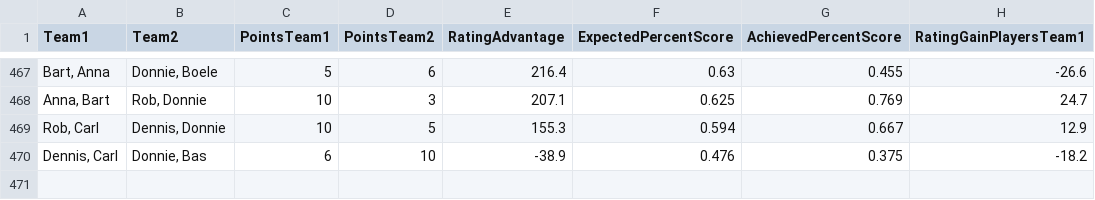
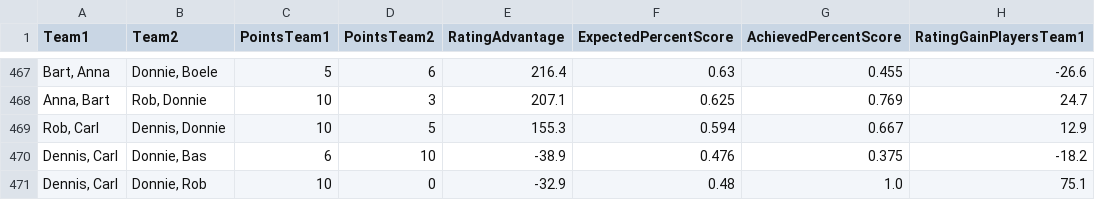
Before and after one commit to BartvonMeijenfeldt/fussball_rankings, a CSV file: calculations.csv, drawn as a sheet; only a part is shown, gaps mark what is left out.

```diff
--- a/calculations.csv
+++ b/calculations.csv
@@ -470 +470,2 @@ Team1,Team2,PointsTeam1,PointsTeam2,RatingAdvantage,ExpectedPercentScore,Achieve
 "Dennis, Carl","Donnie, Bas",6,10,-38.9,0.476,0.375,-18.2
+"Dennis, Carl","Donnie, Rob",10,0,-32.9,0.48,1.0,75.1
```
Also changed, not shown: beta_ratings.csv, results_table_football.csv, 1 other file.
